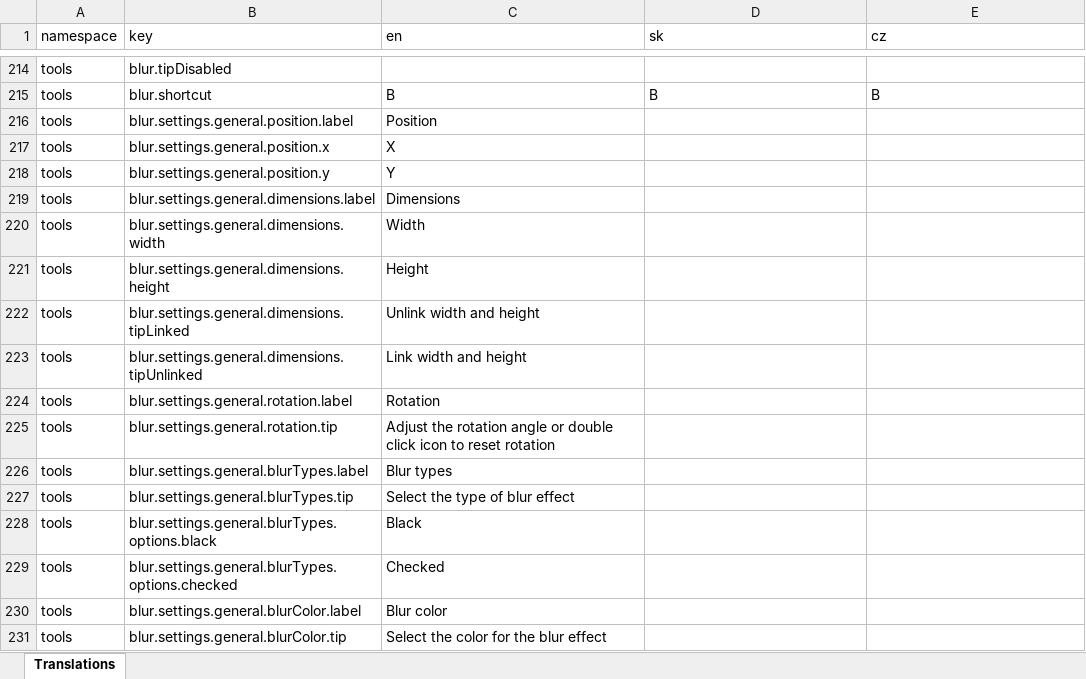
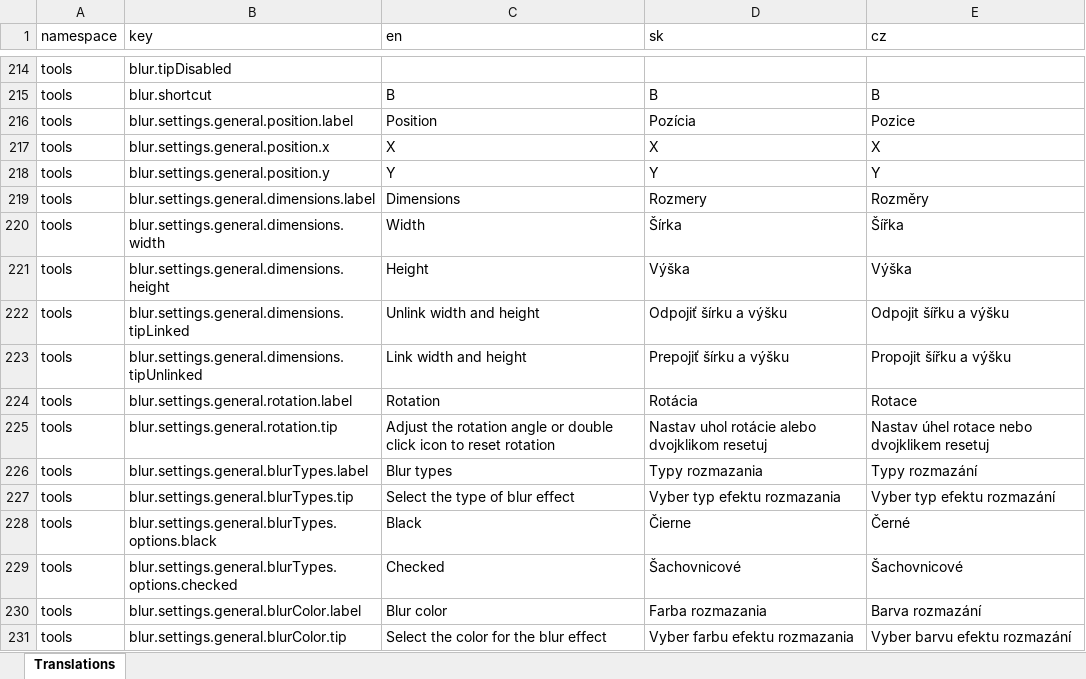
Before and after one commit to pavol-humeny/figurio, an Excel workbook: translations.xlsx, sheet Translations, drawn as a sheet; only a part is shown, gaps mark what is left out; values as stored, in another font and other column widths than the file's, no borders; the diff covers the shown part only; the diff names each change by its address in the sheet, - before the commit and + after, or states it on an @@ line.

```diff
--- a/translations.xlsx (sheet Translations)
+++ b/translations.xlsx (sheet Translations)
-D216 (sk): (empty)
+D216 (sk): Pozícia
-E216 (cz): (empty)
+E216 (cz): Pozice
-D217 (sk): (empty)
+D217 (sk): X
-E217 (cz): (empty)
+E217 (cz): X
-D218 (sk): (empty)
+D218 (sk): Y
-E218 (cz): (empty)
+E218 (cz): Y
-D219 (sk): (empty)
+D219 (sk): Rozmery
-E219 (cz): (empty)
+E219 (cz): Rozměry
-D220 (sk): (empty)
+D220 (sk): Šírka
-E220 (cz): (empty)
+E220 (cz): Šířka
-D221 (sk): (empty)
+D221 (sk): Výška
-E221 (cz): (empty)
+E221 (cz): Výška
-D222 (sk): (empty)
+D222 (sk): Odpojiť šírku a výšku
-E222 (cz): (empty)
+E222 (cz): Odpojit šířku a výšku
-D223 (sk): (empty)
+D223 (sk): Prepojiť šírku a výšku
-E223 (cz): (empty)
+E223 (cz): Propojit šířku a výšku
-D224 (sk): (empty)
+D224 (sk): Rotácia
-E224 (cz): (empty)
+E224 (cz): Rotace
-D225 (sk): (empty)
+D225 (sk): Nastav uhol rotácie alebo dvojklikom resetuj
-E225 (cz): (empty)
+E225 (cz): Nastav úhel rotace nebo dvojklikem resetuj
-D226 (sk): (empty)
+D226 (sk): Typy rozmazania
-E226 (cz): (empty)
+E226 (cz): Typy rozmazání
-D227 (sk): (empty)
+D227 (sk): Vyber typ efektu rozmazania
-E227 (cz): (empty)
+E227 (cz): Vyber typ efektu rozmazání
-D228 (sk): (empty)
+D228 (sk): Čierne
-E228 (cz): (empty)
+E228 (cz): Černé
-D229 (sk): (empty)
+D229 (sk): Šachovnicové
-E229 (cz): (empty)
+E229 (cz): Šachovnicové
-D230 (sk): (empty)
+D230 (sk): Farba rozmazania
-E230 (cz): (empty)
+E230 (cz): Barva rozmazání
-D231 (sk): (empty)
+D231 (sk): Vyber farbu efektu rozmazania
-E231 (cz): (empty)
+E231 (cz): Vyber barvu efektu rozmazání
```
Also changed, not shown: 19 edited cells elsewhere in this sheet, 1 other file.
